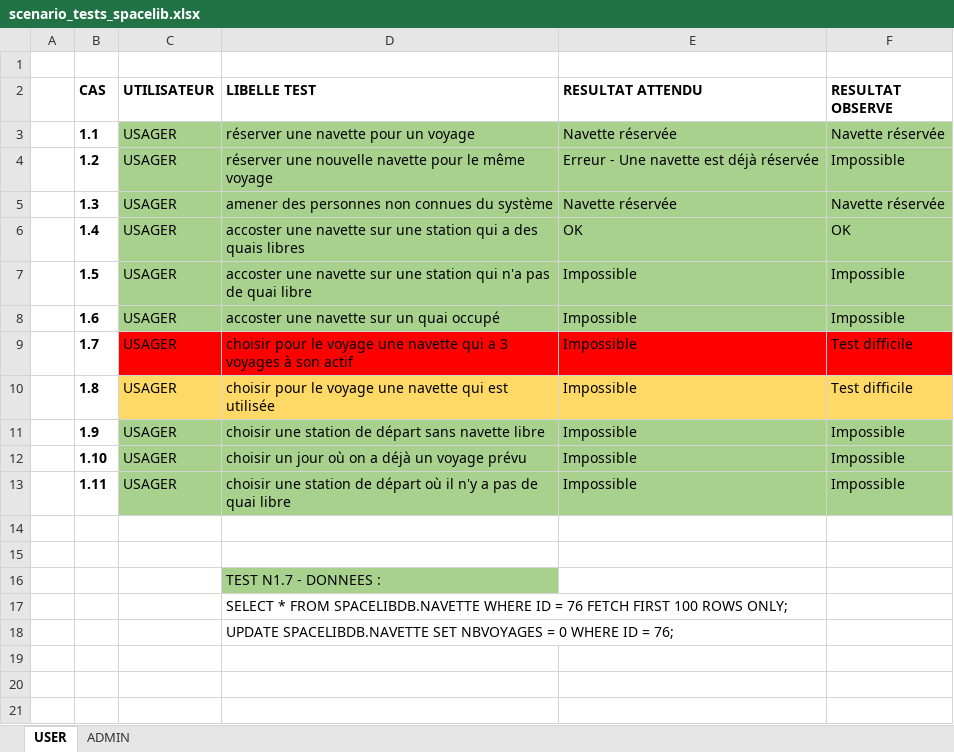
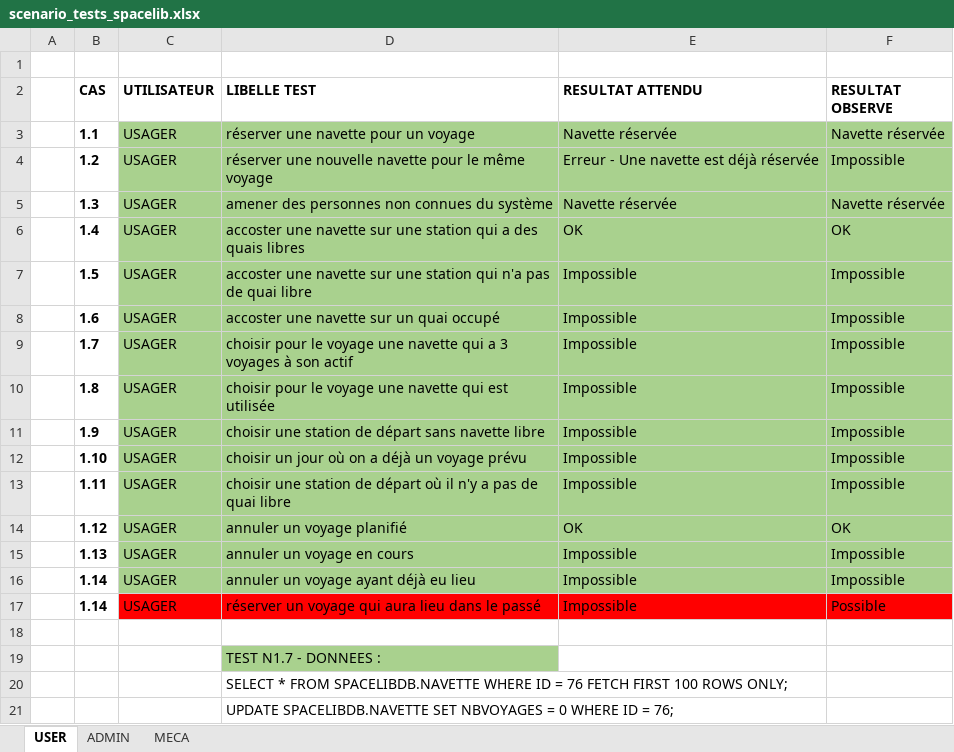
Before and after one commit to Wiiz83/Project-Spacelib, an Excel workbook: ProjetDocumentation/scenario_tests_spacelib.xlsx, sheet USER, drawn as a sheet; values as stored, in another font and other column widths than the file's, no borders; the diff names each change by its address in the sheet, - before the commit and + after, or states it on an @@ line.

Commit message:
Nouveaux tests ajoutés (TNR)

```diff
--- a/ProjetDocumentation/scenario_tests_spacelib.xlsx (sheet USER)
+++ b/ProjetDocumentation/scenario_tests_spacelib.xlsx (sheet USER)
+sheet tab: MECA
-C9:F9 fill: #FF0000
+C9:F9 fill: #A9D18E
-F9:F10 (RESULTAT OBSERVE): Test difficile
+F9:F10 (RESULTAT OBSERVE): Impossible
-C10:F10 fill: #FFD966
+C10:F10 fill: #A9D18E
-row 14: (empty)
+row 14:  | 1.12 | USAGER | annuler un voyage planifié | OK | OK
-C14:F14 fill: none
+C14:F14 fill: #A9D18E
+row 15:  | 1.13 | USAGER | annuler un voyage en cours | Impossible | Impossible
+row 16:  | 1.14 | USAGER | annuler un voyage ayant déjà eu lieu | Impossible | Impossible
+row 17:  | 1.14 | USAGER | réserver un voyage qui aura lieu dans le passé | Impossible | Possible
```
